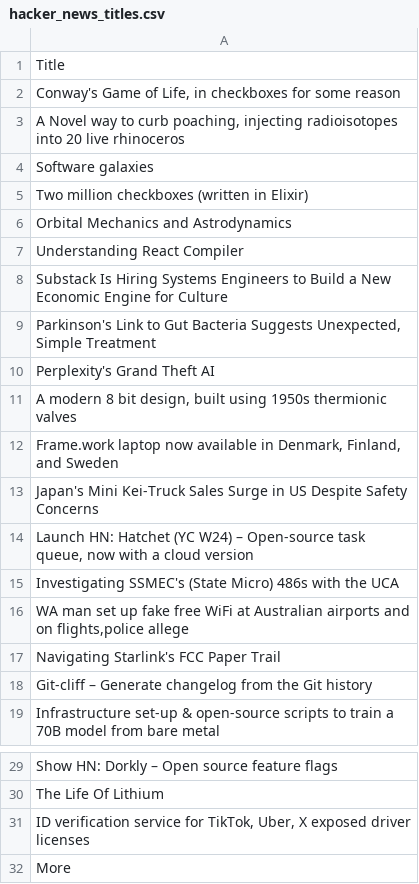
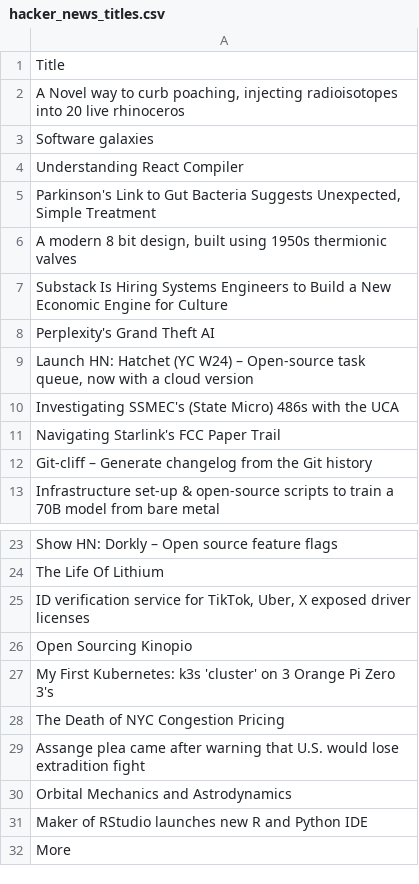
Before and after one commit to chaonanwang-zeal/scrape, a CSV file: hacker_news_titles.csv, drawn as a sheet; only a part is shown, gaps mark what is left out.

```diff
--- a/hacker_news_titles.csv
+++ b/hacker_news_titles.csv
@@ -1,17 +1,11 @@
 Title
-"Conway's Game of Life, in checkboxes for some reason"
 "A Novel way to curb poaching, injecting radioisotopes into 20 live rhinoceros"
 Software galaxies
-Two million checkboxes (written in Elixir)
-Orbital Mechanics and Astrodynamics
 Understanding React Compiler
+"Parkinson's Link to Gut Bacteria Suggests Unexpected, Simple Treatment"
+"A modern 8 bit design, built using 1950s thermionic valves"
 Substack Is Hiring Systems Engineers to Build a New Economic Engine for Culture
-"Parkinson's Link to Gut Bacteria Suggests Unexpected, Simple Treatment"
 Perplexity's Grand Theft AI
-"A modern 8 bit design, built using 1950s thermionic valves"
-"Frame.work laptop now available in Denmark, Finland, and Sweden"
-Japan's Mini Kei-Truck Sales Surge in US Despite Safety Concerns
 "Launch HN: Hatchet (YC W24) – Open-source task queue, now with a cloud version"
 Investigating SSMEC's (State Micro) 486s with the UCA
-"WA man set up fake free WiFi at Australian airports and on flights,police allege"
 Navigating Starlink's FCC Paper Trail
@@ -31,2 +25,8 @@ The Life Of Lithium
 "ID verification service for TikTok, Uber, X exposed driver licenses"
+Open Sourcing Kinopio
+My First Kubernetes: k3s 'cluster' on 3 Orange Pi Zero 3's
+The Death of NYC Congestion Pricing
+Assange plea came after warning that U.S. would lose extradition fight
+Orbital Mechanics and Astrodynamics
+Maker of RStudio launches new R and Python IDE
 More
```
